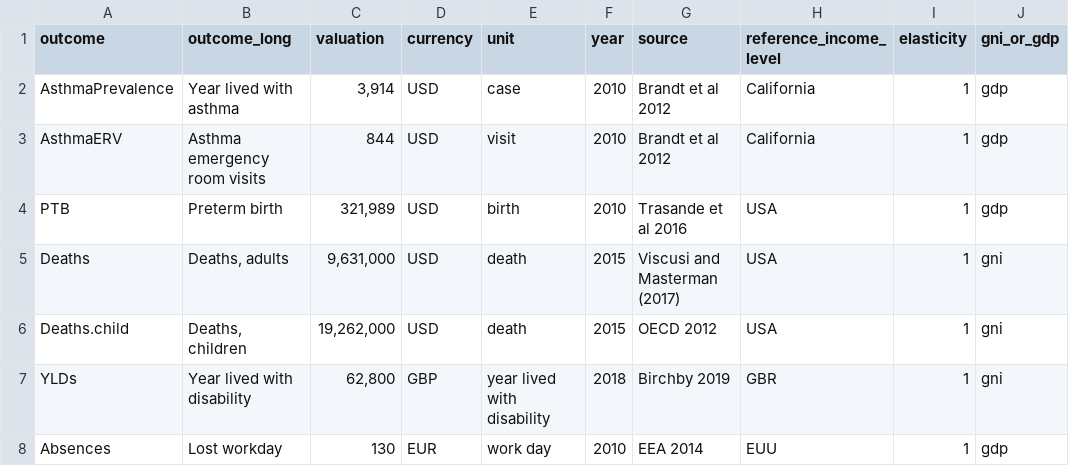
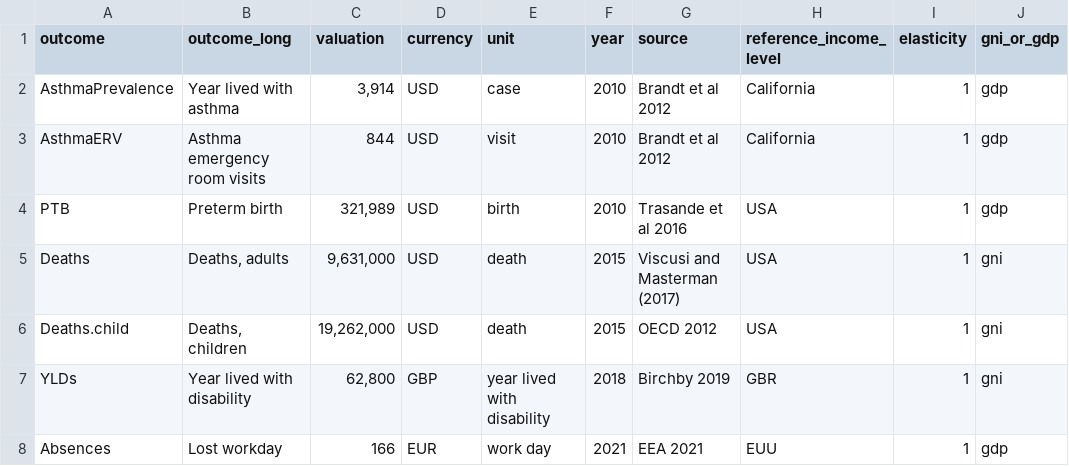
Before and after one commit to energyandcleanair/creahia, a CSV file: inst/extdata/valuations/viscusi.csv, drawn as a sheet; only a part is shown; the diff names each change by its address in the sheet, - before the commit and + after, or states it on an @@ line.

Commit message:
Update Absences valuation to latest EEA source

```diff
--- a/inst/extdata/valuations/viscusi.csv
+++ b/inst/extdata/valuations/viscusi.csv
-C8 (valuation): 130
+C8 (valuation): 166
-F8 (year): 2010
+F8 (year): 2021
-G8 (source): EEA 2014
+G8 (source): EEA 2021
```
